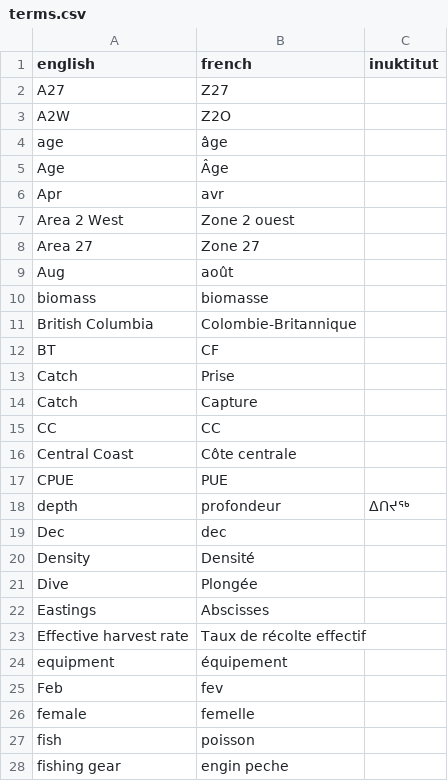
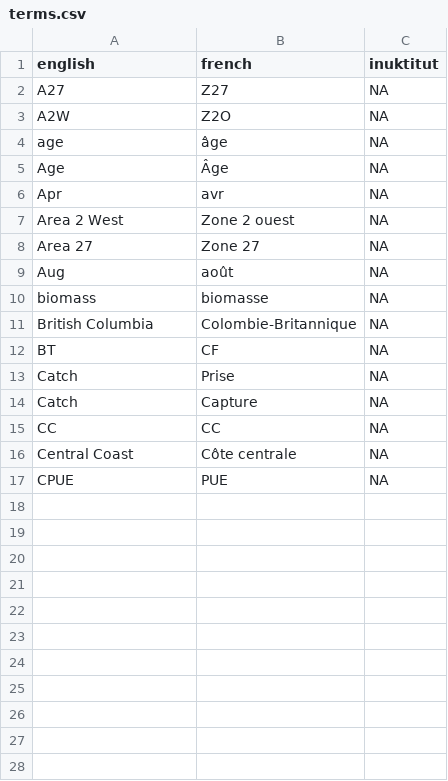
Before and after one commit to pbs-assess/rosettafish, a CSV file: inst/extdata/terms.csv, drawn as a sheet; only a part is shown; the diff covers the shown part only.

Commit message:
Add , for third column of dictionary, and allow comment.

```diff
--- a/inst/extdata/terms.csv
+++ b/inst/extdata/terms.csv
@@ -1,28 +1,17 @@
 "english","french","inuktitut"
-"A27","Z27"
-"A2W","Z2O"
-"age","âge"
-"Age","Âge"
-"Apr","avr"
-"Area 2 West","Zone 2 ouest"
-"Area 27","Zone 27"
-"Aug","août"
-"biomass","biomasse"
-"British Columbia","Colombie-Britannique"
-"BT","CF"
-"Catch","Prise"
-"Catch","Capture"
-"CC","CC"
-"Central Coast","Côte centrale"
-"CPUE","PUE"
-"depth","profondeur","ᐃᑎᔪᖅ"
-"Dec","dec"
-"Density","Densité"
-"Dive","Plongée"
-"Eastings","Abscisses"
-"Effective harvest rate","Taux de récolte effectif"
-"equipment","équipement"
-"Feb","fev"
-"female","femelle"
-"fish","poisson"
-"fishing gear","engin peche"
+"A27","Z27",NA
+"A2W","Z2O",NA
+"age","âge",NA
+"Age","Âge",NA
+"Apr","avr",NA
+"Area 2 West","Zone 2 ouest",NA
+"Area 27","Zone 27",NA
+"Aug","août",NA
+"biomass","biomasse",NA
+"British Columbia","Colombie-Britannique",NA
+"BT","CF",NA
+"Catch","Prise",NA
+"Catch","Capture",NA
+"CC","CC",NA
+"Central Coast","Côte centrale",NA
+"CPUE","PUE",NA
```
Also changed, not shown: 65 removed rows elsewhere in this file, 2 other files.
